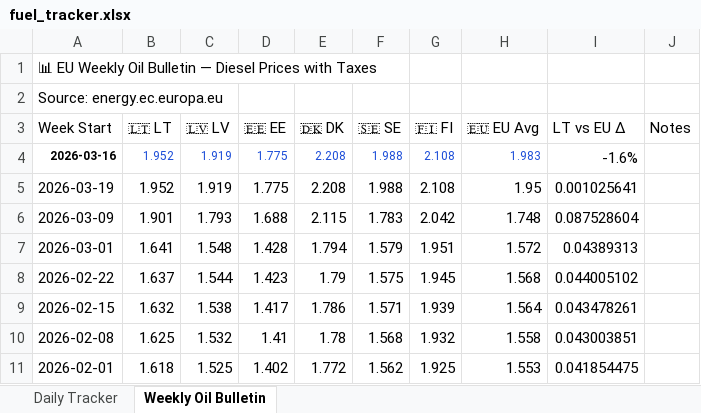
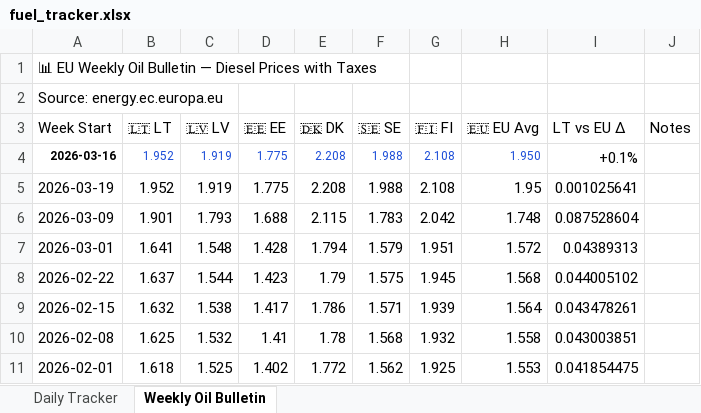
Before and after one commit to harkis123/Fuel-Tracker, an Excel workbook: fuel_tracker.xlsx, sheet Weekly Oil Bulletin, drawn as a sheet; values as stored, in another font and other column widths than the file's, no borders; the diff names each change by its address in the sheet, - before the commit and + after, or states it on an @@ line.

```diff
--- a/fuel_tracker.xlsx (sheet Weekly Oil Bulletin)
+++ b/fuel_tracker.xlsx (sheet Weekly Oil Bulletin)
-H4 (🇪🇺 EU Avg): 1.983
+H4 (🇪🇺 EU Avg): 1.950
-I4 (LT vs EU Δ): -1.6%
+I4 (LT vs EU Δ): +0.1%
```
Also changed, not shown: 1 other file.
